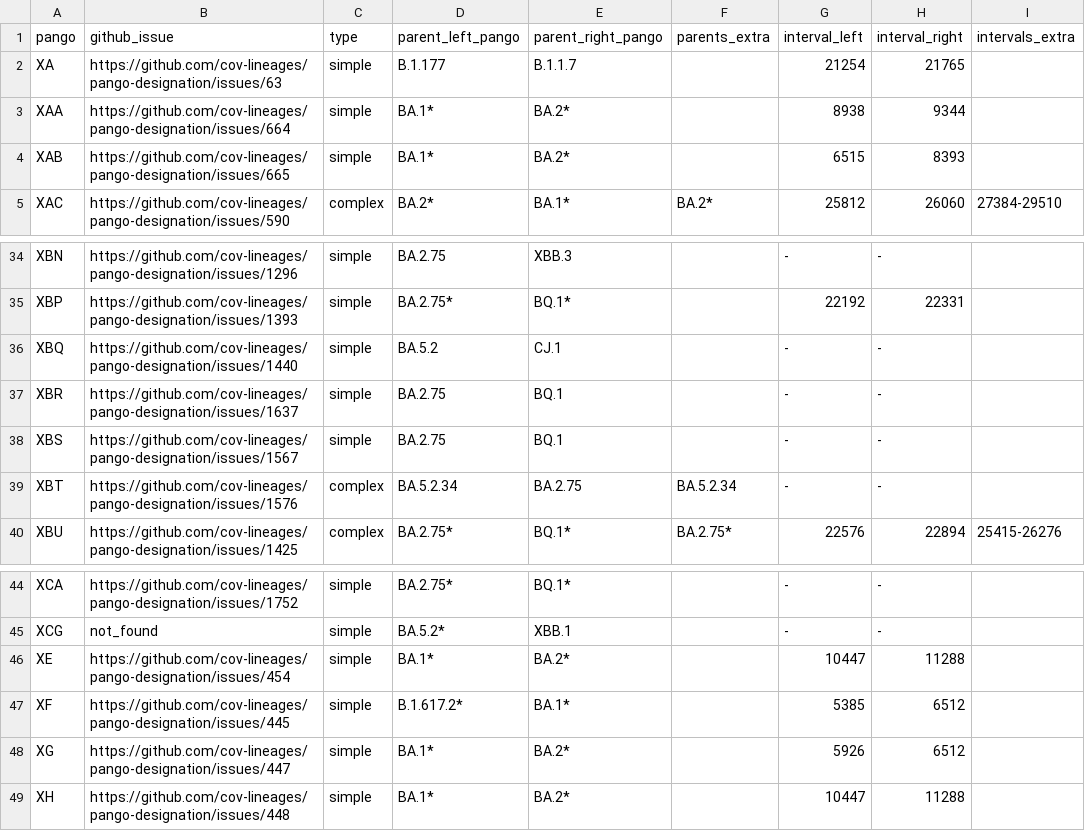
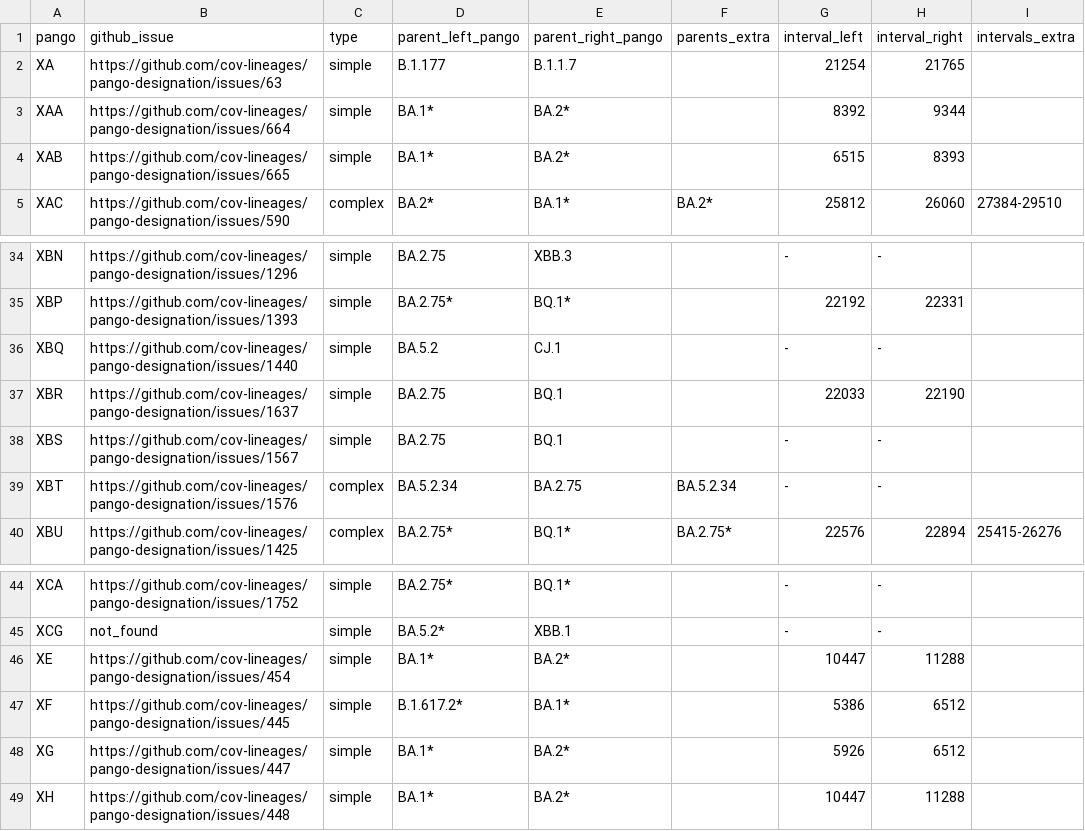
Before and after one commit to jeromekelleher/sc2ts-paper, a CSV file: data/bigtable_pangodesig.csv, drawn as a sheet; only a part is shown, gaps mark what is left out.

Commit message:
Fix errors in breakpoint intervals

```diff
--- a/data/bigtable_pangodesig.csv
+++ b/data/bigtable_pangodesig.csv
@@ -2,3 +2,3 @@ pango,github_issue,type,parent_left_pango,parent_right_pango,parents_extra,inter
 XA,https://github.com/cov-lineages/pango-designation/issues/63,simple,B.1.177,B.1.1.7,,21254,21765,
-XAA,https://github.com/cov-lineages/pango-designation/issues/664,simple,BA.1*,BA.2*,,8938,9344,
+XAA,https://github.com/cov-lineages/pango-designation/issues/664,simple,BA.1*,BA.2*,,8392,9344,
 XAB,https://github.com/cov-lineages/pango-designation/issues/665,simple,BA.1*,BA.2*,,6515,8393,
@@ -36,3 +36,3 @@ XBP,https://github.com/cov-lineages/pango-designation/issues/1393,simple,BA.2.75
 XBQ,https://github.com/cov-lineages/pango-designation/issues/1440,simple,BA.5.2,CJ.1,,-,-,
-XBR,https://github.com/cov-lineages/pango-designation/issues/1637,simple,BA.2.75,BQ.1,,-,-,
+XBR,https://github.com/cov-lineages/pango-designation/issues/1637,simple,BA.2.75,BQ.1,,22033,22190,
 XBS,https://github.com/cov-lineages/pango-designation/issues/1567,simple,BA.2.75,BQ.1,,-,-,
@@ -46,3 +46,3 @@ XCG,not_found,simple,BA.5.2*,XBB.1,,-,-,
 XE,https://github.com/cov-lineages/pango-designation/issues/454,simple,BA.1*,BA.2*,,10447,11288,
-XF,https://github.com/cov-lineages/pango-designation/issues/445,simple,B.1.617.2*,BA.1*,,5385,6512,
+XF,https://github.com/cov-lineages/pango-designation/issues/445,simple,B.1.617.2*,BA.1*,,5386,6512,
 XG,https://github.com/cov-lineages/pango-designation/issues/447,simple,BA.1*,BA.2*,,5926,6512,
```
